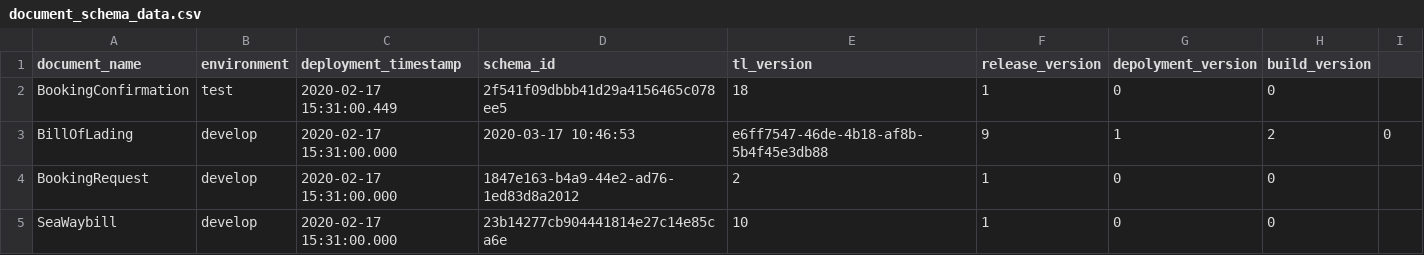
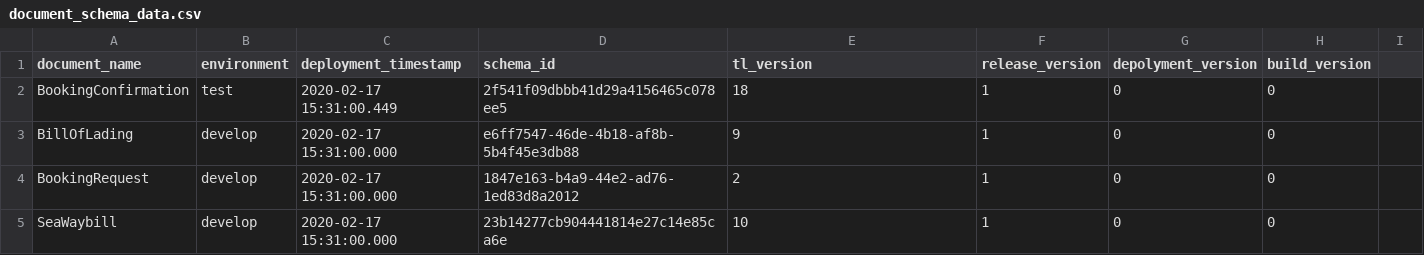
Before and after one commit to Eman-Github/Document-Schema-Deployment, a CSV file: scripts/document_schema_data.csv, drawn as a sheet; only a part is shown.

Commit message:
Update document_schema_data.csv

```diff
--- a/scripts/document_schema_data.csv
+++ b/scripts/document_schema_data.csv
@@ -2,3 +2,3 @@ document_name,environment,deployment_timestamp,schema_id,tl_version,release_vers
 BookingConfirmation,test,2020-02-17 15:31:00.449,2f541f09dbbb41d29a4156465c078ee5,18,1,0,0
-BillOfLading,develop,2020-02-17 15:31:00.000,2020-03-17 10:46:53,e6ff7547-46de-4b18-af8b-5b4f45e3db88,9,1,2,0
+BillOfLading,develop,2020-02-17 15:31:00.000,e6ff7547-46de-4b18-af8b-5b4f45e3db88,9,1,0,0
 BookingRequest,develop,2020-02-17 15:31:00.000,1847e163-b4a9-44e2-ad76-1ed83d8a2012,2,1,0,0
```
